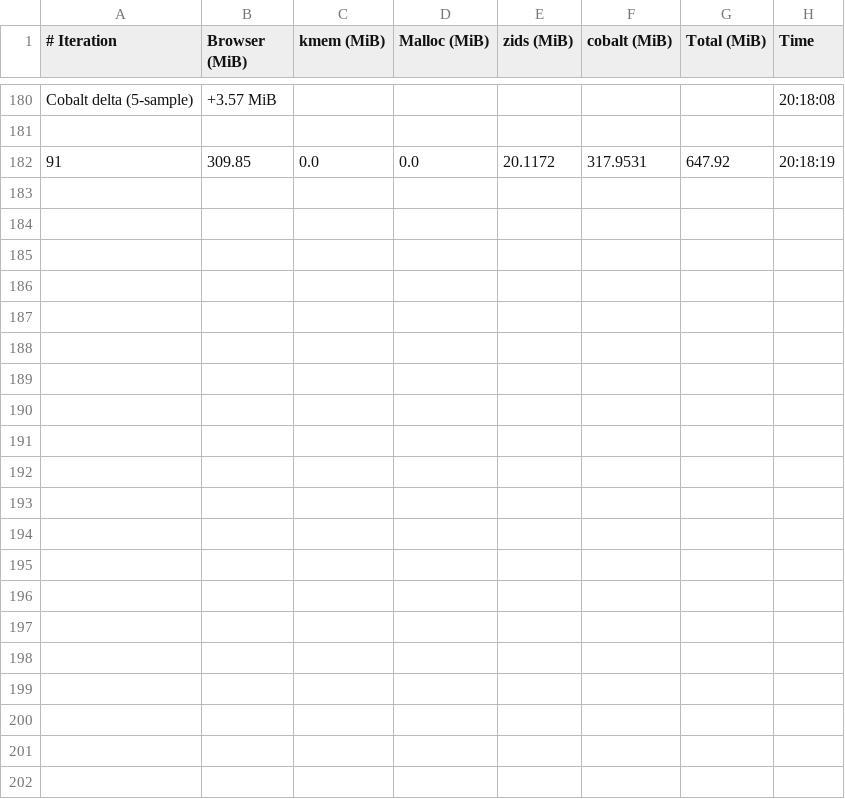
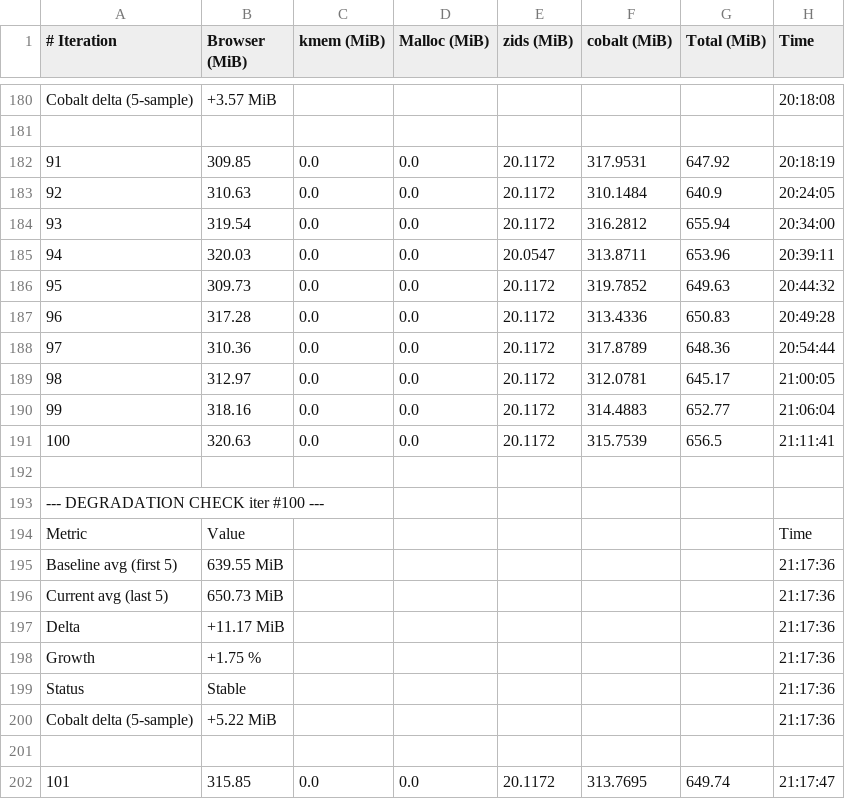
Before and after one commit to josebarba-bit/Parser, a CSV file: test_results/memory_leaks/Browser_LXC_Memory_Monitor_maple_uiw4001.csv, drawn as a sheet; only a part is shown, gaps mark what is left out.

Commit message:
chore: update memory leak + comparison results [2026-09-03 21:24:10]

```diff
--- a/test_results/memory_leaks/Browser_LXC_Memory_Monitor_maple_uiw4001.csv
+++ b/test_results/memory_leaks/Browser_LXC_Memory_Monitor_maple_uiw4001.csv
@@ -182 +182,21 @@ Cobalt delta (5-sample),+3.57 MiB,,,,,,20:18:08
 91,309.85,0.0,0.0,20.1172,317.9531,647.92,20:18:19
+92,310.63,0.0,0.0,20.1172,310.1484,640.9,20:24:05
+93,319.54,0.0,0.0,20.1172,316.2812,655.94,20:34:00
+94,320.03,0.0,0.0,20.0547,313.8711,653.96,20:39:11
+95,309.73,0.0,0.0,20.1172,319.7852,649.63,20:44:32
+96,317.28,0.0,0.0,20.1172,313.4336,650.83,20:49:28
+97,310.36,0.0,0.0,20.1172,317.8789,648.36,20:54:44
+98,312.97,0.0,0.0,20.1172,312.0781,645.17,21:00:05
+99,318.16,0.0,0.0,20.1172,314.4883,652.77,21:06:04
+100,320.63,0.0,0.0,20.1172,315.7539,656.5,21:11:41
+
+--- DEGRADATION CHECK  iter #100 ---,,,,,,,
+Metric,Value,,,,,,Time
+Baseline avg (first 5),639.55 MiB,,,,,,21:17:36
+Current avg (last 5),650.73 MiB,,,,,,21:17:36
+Delta,+11.17 MiB,,,,,,21:17:36
+Growth,+1.75 %,,,,,,21:17:36
+Status,Stable,,,,,,21:17:36
+Cobalt delta (5-sample),+5.22 MiB,,,,,,21:17:36
+
+101,315.85,0.0,0.0,20.1172,313.7695,649.74,21:17:47
```
Also changed, not shown: test_results/memory_leaks/Browser_LXC_Memory_Monitor_maple_vip56x2.csv, test_results/memory_leaks/Device_Comparison_Report_maple_uiw4001_vs_maple_vip56x2.csv, 1 other file.
